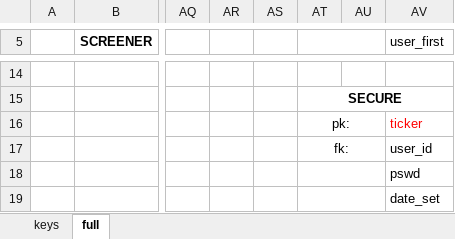
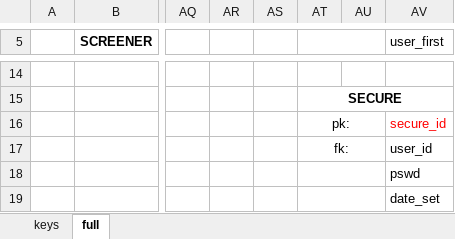
Before and after one commit to dougterc/terc-capital, an Excel workbook: tech/database/equities/db-diagram.xlsx, sheet full, drawn as a sheet; only a part is shown, gaps mark what is left out; values as stored, in another font and other column widths than the file's, no borders; the diff names each change by its address in the sheet, - before the commit and + after, or states it on an @@ line.

Commit message:
database storage diagram and working on getting historical data into database

```diff
--- a/tech/database/equities/db-diagram.xlsx (sheet full)
+++ b/tech/database/equities/db-diagram.xlsx (sheet full)
-AV16 (user_first): ticker
+AV16 (user_first): secure_id
```
Also changed, not shown: 8 other files.
